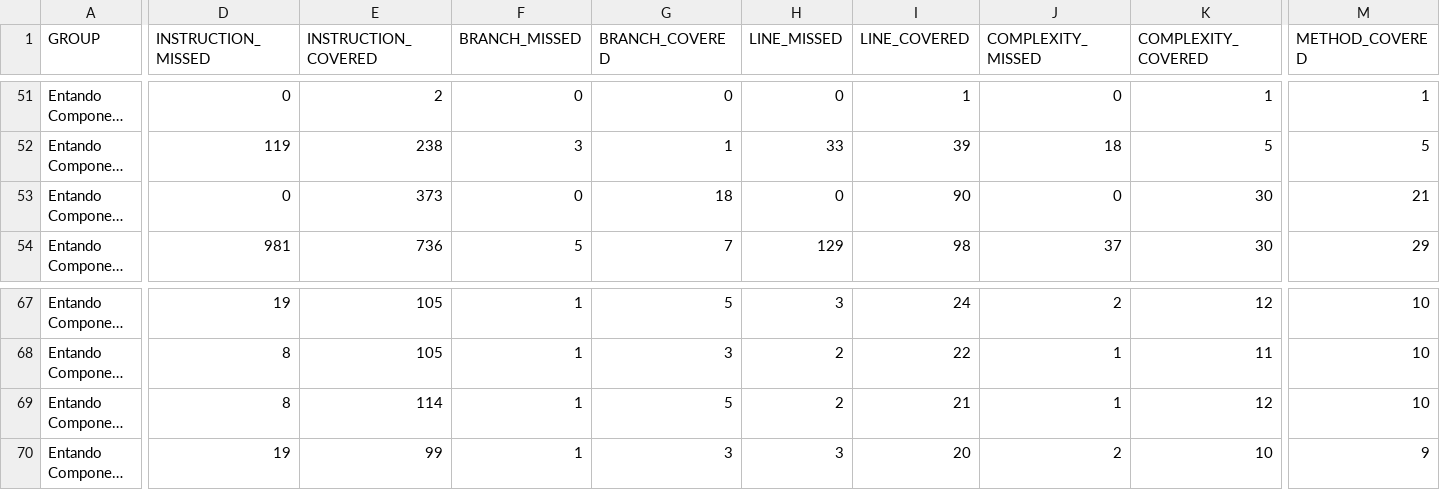
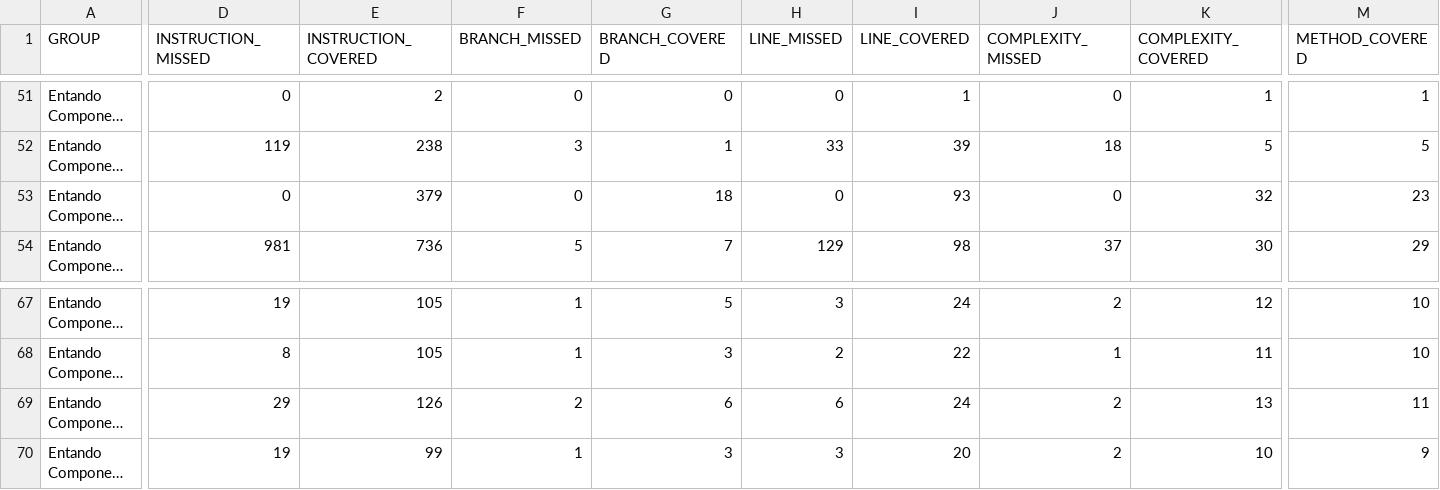
Before and after one commit to entando-k8s/devops-results-210115, a CSV file: entando-component-manager/PR-82/jacoco/jacoco.csv, drawn as a sheet; only a part is shown, gaps mark what is left out; long unchanged cells end in …; the diff names each change by its address in the sheet, - before the commit and + after, or states it on an @@ line.

Commit message:
Publishing files for path entando-component-manager/PR-82

```diff
--- a/entando-component-manager/PR-82/jacoco/jacoco.csv
+++ b/entando-component-manager/PR-82/jacoco/jacoco.csv
-E53 (INSTRUCTION_COVERED): 373
+E53 (INSTRUCTION_COVERED): 379
-I53 (LINE_COVERED): 90
+I53 (LINE_COVERED): 93
-K53 (COMPLEXITY_COVERED): 30
+K53 (COMPLEXITY_COVERED): 32
-M53 (METHOD_COVERED): 21
+M53 (METHOD_COVERED): 23
-D69 (INSTRUCTION_MISSED): 8
+D69 (INSTRUCTION_MISSED): 29
-E69 (INSTRUCTION_COVERED): 114
+E69 (INSTRUCTION_COVERED): 126
-F69 (BRANCH_MISSED): 1
+F69 (BRANCH_MISSED): 2
-G69 (BRANCH_COVERED): 5
+G69 (BRANCH_COVERED): 6
-H69 (LINE_MISSED): 2
+H69 (LINE_MISSED): 6
-I69 (LINE_COVERED): 21
+I69 (LINE_COVERED): 24
-J69 (COMPLEXITY_MISSED): 1
+J69 (COMPLEXITY_MISSED): 2
-K69 (COMPLEXITY_COVERED): 12
+K69 (COMPLEXITY_COVERED): 13
-M69 (METHOD_COVERED): 10
+M69 (METHOD_COVERED): 11
```
Also changed, not shown: 24 other files.
